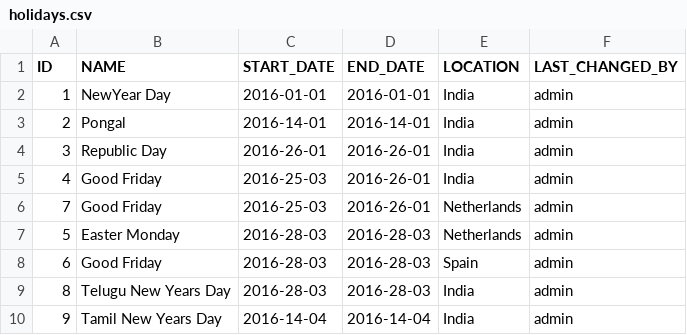
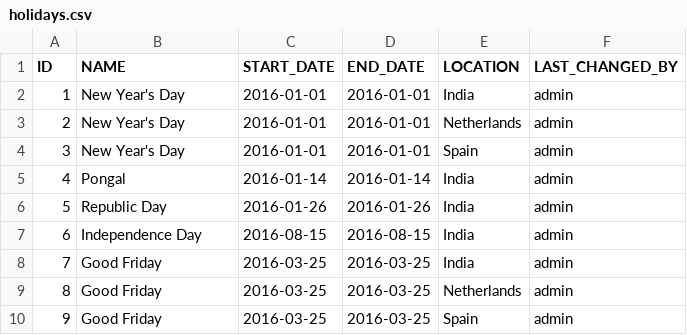
Before and after one commit to daltonantony/forecast, a CSV file: src/main/resources/config/liquibase/holidays.csv, drawn as a sheet; only a part is shown; the diff covers the shown part only.

Commit message:
* loaded employee allocation data and updated holidays data

```diff
--- a/src/main/resources/config/liquibase/holidays.csv
+++ b/src/main/resources/config/liquibase/holidays.csv
@@ -1,10 +1,10 @@
 ID;NAME;START_DATE;END_DATE;LOCATION;LAST_CHANGED_BY
-1;NewYear Day;2016-01-01;2016-01-01;India;admin
-2;Pongal;2016-14-01;2016-14-01;India;admin
-3;Republic Day;2016-26-01;2016-26-01;India;admin
-4;Good Friday;2016-25-03;2016-26-01;India;admin
-7;Good Friday;2016-25-03;2016-26-01;Netherlands;admin
-5;Easter Monday;2016-28-03;2016-28-03;Netherlands;admin
-6;Good Friday;2016-28-03;2016-28-03;Spain;admin
-8;Telugu New Years Day;2016-28-03;2016-28-03;India;admin
-9;Tamil New Years Day;2016-14-04;2016-14-04;India;admin
+1;New Year's Day;2016-01-01;2016-01-01;India;admin
+2;New Year's Day;2016-01-01;2016-01-01;Netherlands;admin
+3;New Year's Day;2016-01-01;2016-01-01;Spain;admin
+4;Pongal;2016-01-14;2016-01-14;India;admin
+5;Republic Day;2016-01-26;2016-01-26;India;admin
+6;Independence Day;2016-08-15;2016-08-15;India;admin
+7;Good Friday;2016-03-25;2016-03-25;India;admin
+8;Good Friday;2016-03-25;2016-03-25;Netherlands;admin
+9;Good Friday;2016-03-25;2016-03-25;Spain;admin
```
Also changed, not shown: 8 added rows and 7 edited cells elsewhere in this file, src/main/resources/config/liquibase/code_values.csv, 4 other files.
